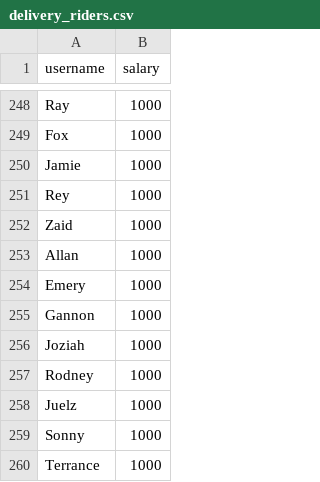
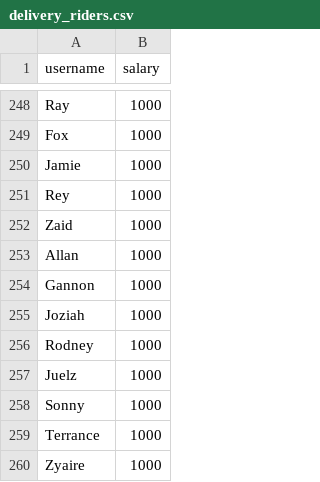
Before and after one commit to ljklionel/Food-Delivery-Service-App, a CSV file: backend/csv/delivery_riders.csv, drawn as a sheet; only a part is shown, gaps mark what is left out; the shorter side is filled out with more unchanged rows; the diff names each change by its address in the sheet, - before the commit and + after, or states it on an @@ line.

```diff
--- a/backend/csv/delivery_riders.csv
+++ b/backend/csv/delivery_riders.csv
-row 254: Emery | 1000
```
Also changed, not shown: backend/csv/delivery_users.csv, backend/csv/full_time.csv, 1 other file.
